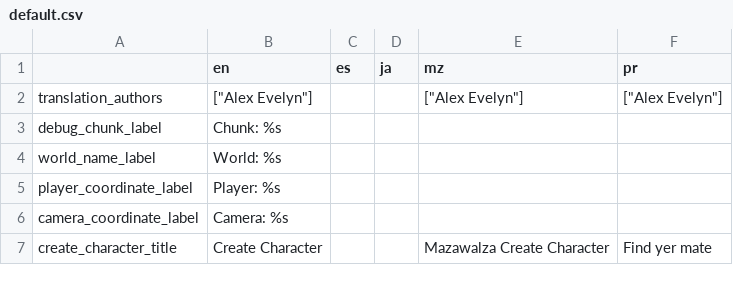
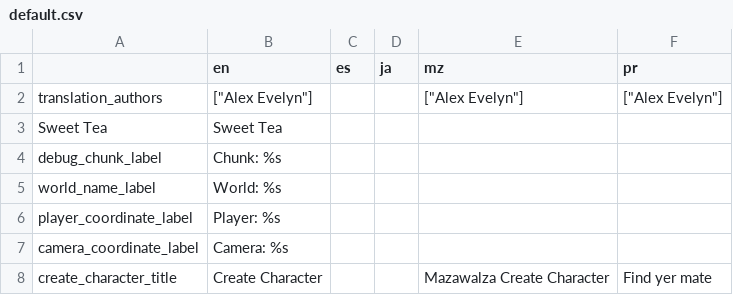
Before and after one commit to alexis-evelyn/Sweet-Tea, a CSV file: Assets/Languages/default.csv, drawn as a sheet; only a part is shown; the diff names each change by its address in the sheet, - before the commit and + after, or states it on an @@ line.

```diff
--- a/Assets/Languages/default.csv
+++ b/Assets/Languages/default.csv
+row 3: Sweet Tea | Sweet Tea
```
Also changed, not shown: 10 other files.
